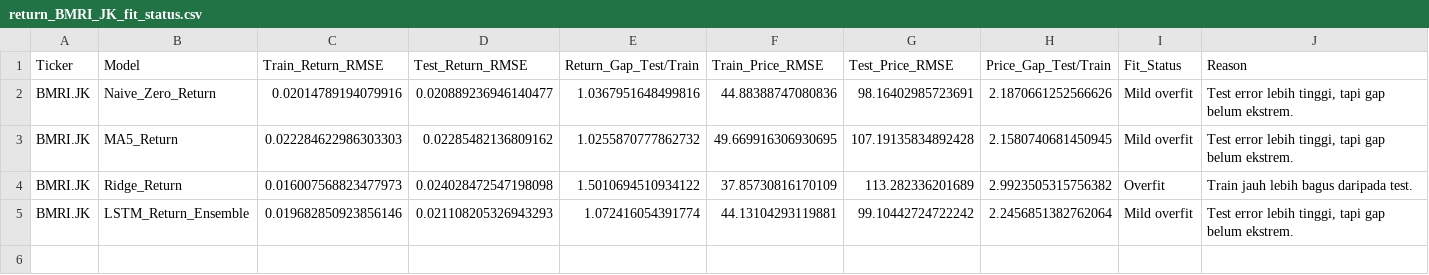
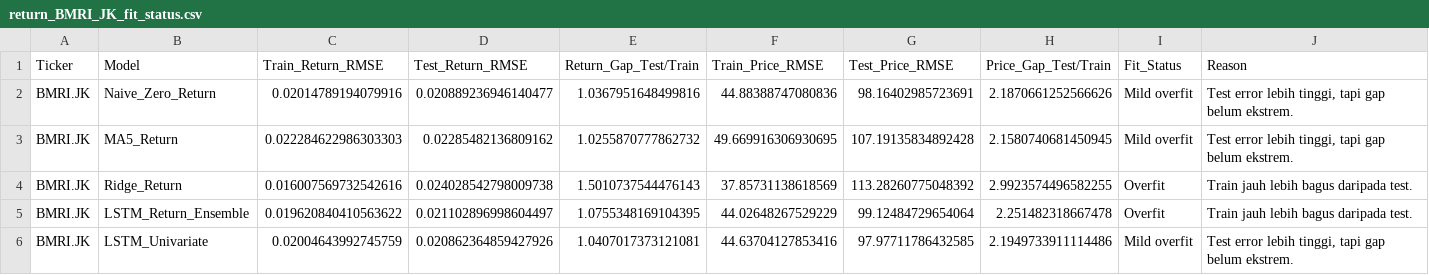
Before and after one commit to RaksaDana/RaksaDana, a CSV file: reports/return_model/BMRI_JK/return_BMRI_JK_fit_status.csv, drawn as a sheet.

```diff
--- a/reports/return_model/BMRI_JK/return_BMRI_JK_fit_status.csv
+++ b/reports/return_model/BMRI_JK/return_BMRI_JK_fit_status.csv
@@ -3,3 +3,4 @@ BMRI.JK,Naive_Zero_Return,0.02014789194079916,0.020889236946140477,1.03679516484
 BMRI.JK,MA5_Return,0.022284622986303303,0.02285482136809162,1.0255870777862732,49.669916306930695,107.19135834892428,2.1580740681450945,Mild overfit,"Test error lebih tinggi, tapi gap belum ekstrem."
-BMRI.JK,Ridge_Return,0.016007568823477973,0.024028472547198098,1.5010694510934122,37.85730816170109,113.282336201689,2.9923505315756382,Overfit,Train jauh lebih bagus daripada test.
-BMRI.JK,LSTM_Return_Ensemble,0.019682850923856146,0.021108205326943293,1.072416054391774,44.13104293119881,99.10442724722242,2.2456851382762064,Mild overfit,"Test error lebih tinggi, tapi gap belum ekstrem."
+BMRI.JK,Ridge_Return,0.016007569732542616,0.024028542798009738,1.5010737544476143,37.85731138618569,113.28260775048392,2.9923574496582255,Overfit,Train jauh lebih bagus daripada test.
+BMRI.JK,LSTM_Return_Ensemble,0.019620840410563622,0.021102896998604497,1.0755348169104395,44.02648267529229,99.12484729654064,2.251482318667478,Overfit,Train jauh lebih bagus daripada test.
+BMRI.JK,LSTM_Univariate,0.02004643992745759,0.020862364859427926,1.0407017373121081,44.63704127853416,97.97711786432585,2.1949733911114486,Mild overfit,"Test error lebih tinggi, tapi gap belum ekstrem."
```
Also changed, not shown: reports/return_model/BBCA_JK/return_BBCA_JK_acceptance.csv, reports/return_model/BBCA_JK/return_BBCA_JK_metrics.csv, 51 other files.
